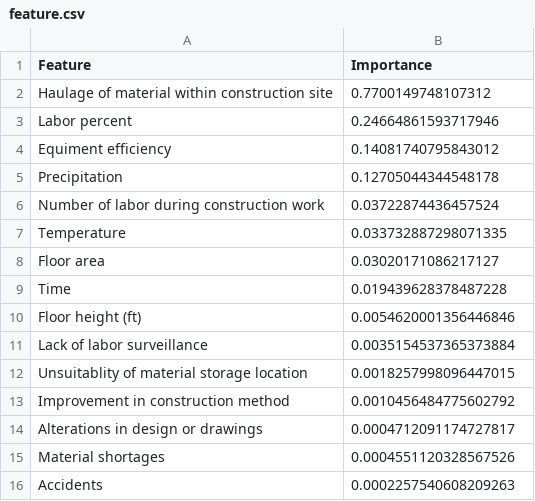
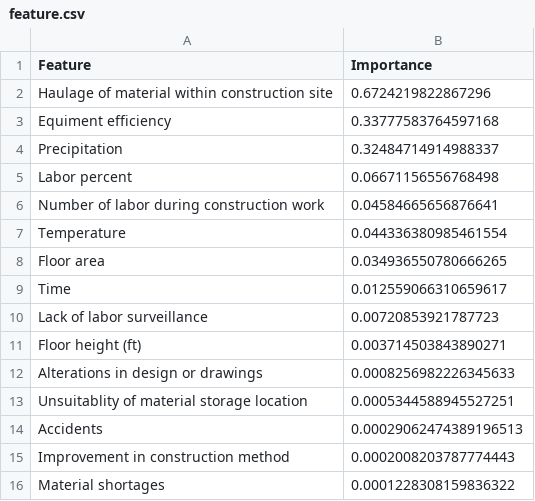
Before and after one commit to sarmilaupadhyaya/Ann-Predictive-Analysis, a CSV file: data/feature.csv, drawn as a sheet.

Commit message:
changes in feature importance

```diff
--- a/data/feature.csv
+++ b/data/feature.csv
@@ -1,16 +1,16 @@
 Feature,Importance
-Haulage of material within construction site,0.7700149748107312
-Labor percent,0.24664861593717946
-Equiment efficiency,0.14081740795843012
-Precipitation,0.12705044344548178
-Number of labor during construction work,0.03722874436457524
-Temperature,0.033732887298071335
-Floor area,0.03020171086217127
-Time,0.019439628378487228
-Floor height (ft),0.0054620001356446846
-Lack of labor surveillance,0.0035154537365373884
-Unsuitablity of material storage location,0.0018257998096447015
-Improvement in construction method,0.0010456484775602792
-Alterations in design or drawings,0.0004712091174727817
-Material shortages,0.0004551120328567526
-Accidents,0.0002257540608209263
+Haulage of material within construction site,0.6724219822867296
+Equiment efficiency,0.33777583764597168
+Precipitation,0.32484714914988337
+Labor percent,0.06671156556768498
+Number of labor during construction work,0.04584665656876641
+Temperature,0.044336380985461554
+Floor area,0.034936550780666265
+Time,0.012559066310659617
+Lack of labor surveillance,0.00720853921787723
+Floor height (ft),0.003714503843890271
+Alterations in design or drawings,0.0008256982226345633
+Unsuitablity of material storage location,0.0005344588945527251
+Accidents,0.00029062474389196513
+Improvement in construction method,0.0002008203787774443
+Material shortages,0.0001228308159836322
```
Also changed, not shown: 47 other files.
